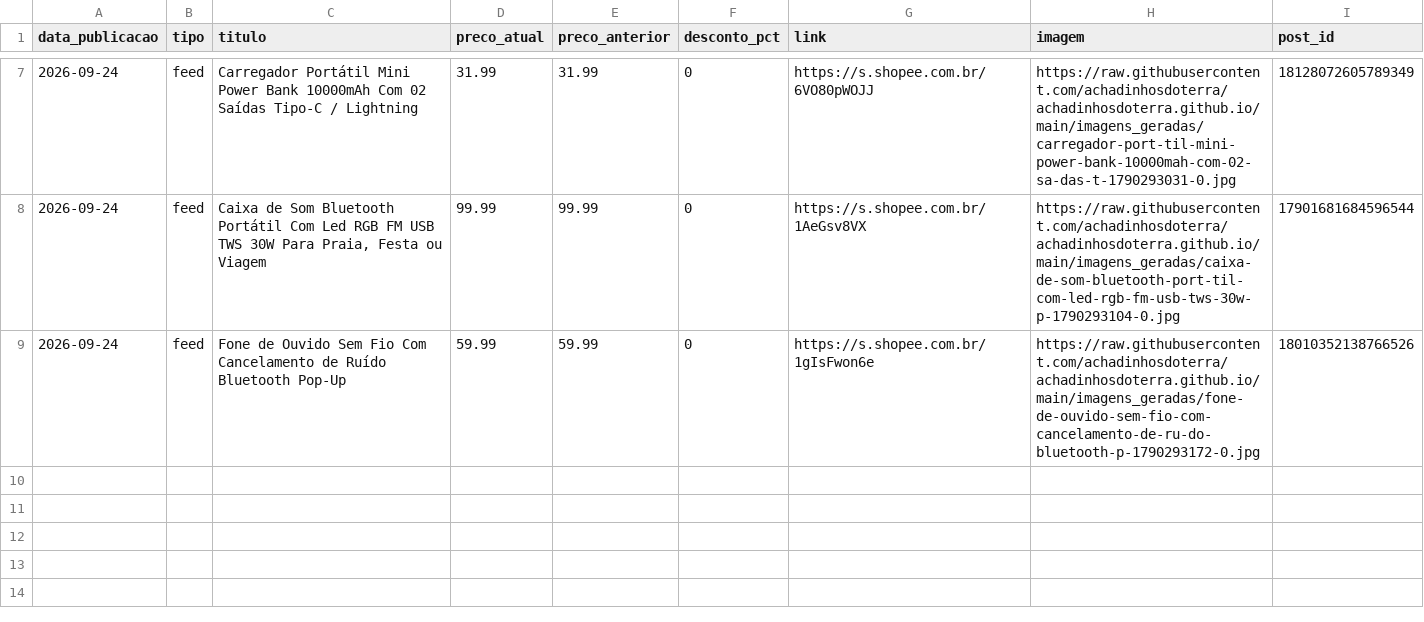
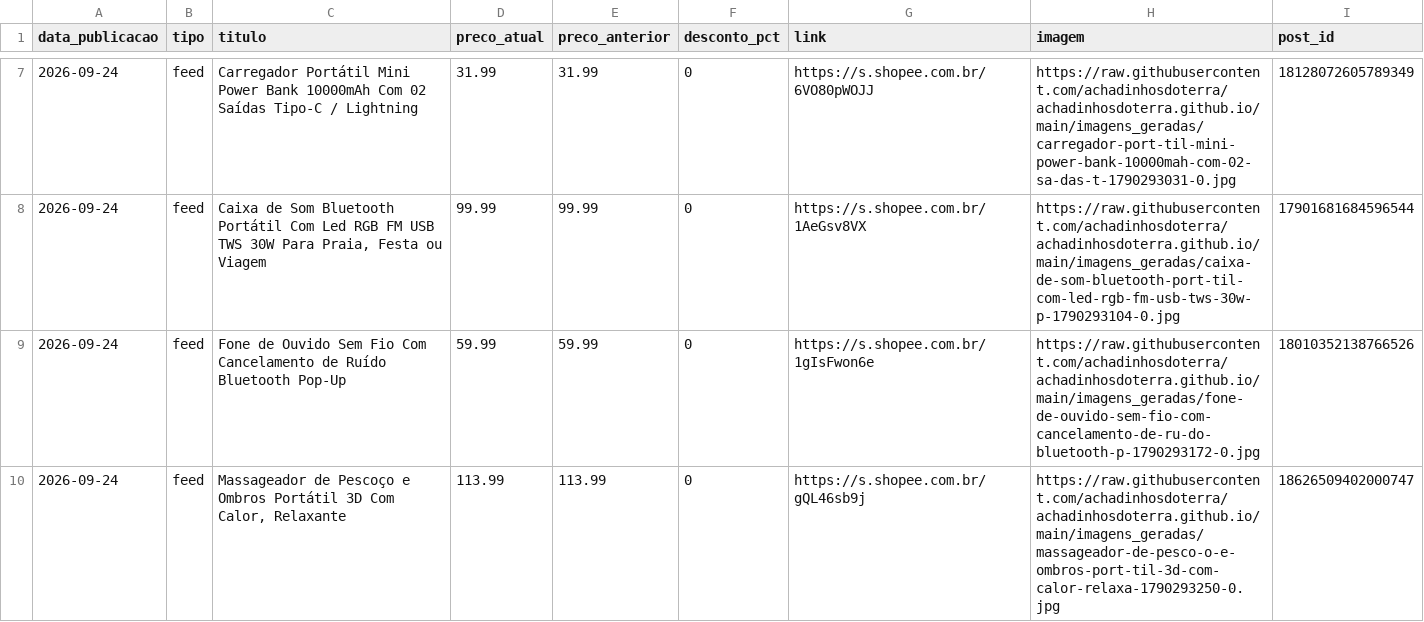
Before and after one commit to achadinhosdoterra/achadinhosdoterra.github.io, a CSV file: publicados.csv, drawn as a sheet; only a part is shown, gaps mark what is left out.

```diff
--- a/publicados.csv
+++ b/publicados.csv
@@ -9 +9,2 @@
 2026-09-24,feed,Fone de Ouvido Sem Fio Com Cancelamento de Ruído Bluetooth Pop-Up,59.99,59.99,0,https://s.shopee.com.br/1gIsFwon6e,https://raw.githubusercontent.com/achadinhosdoterra/achadinhosdoterra.github.io/main/imagens_geradas/fone-de-ouvido-sem-fio-com-cancelamento-de-ru-do-bluetooth-p-1790293172-0.jpg,18010352138766526
+2026-09-24,feed,"Massageador de Pescoço e Ombros Portátil 3D Com Calor, Relaxante",113.99,113.99,0,https://s.shopee.com.br/gQL46sb9j,https://raw.githubusercontent.com/achadinhosdoterra/achadinhosdoterra.github.io/main/imagens_geradas/massageador-de-pesco-o-e-ombros-port-til-3d-com-calor-relaxa-1790293250-0.jpg,18626509402000747
```
Also changed, not shown: 1 other file.
